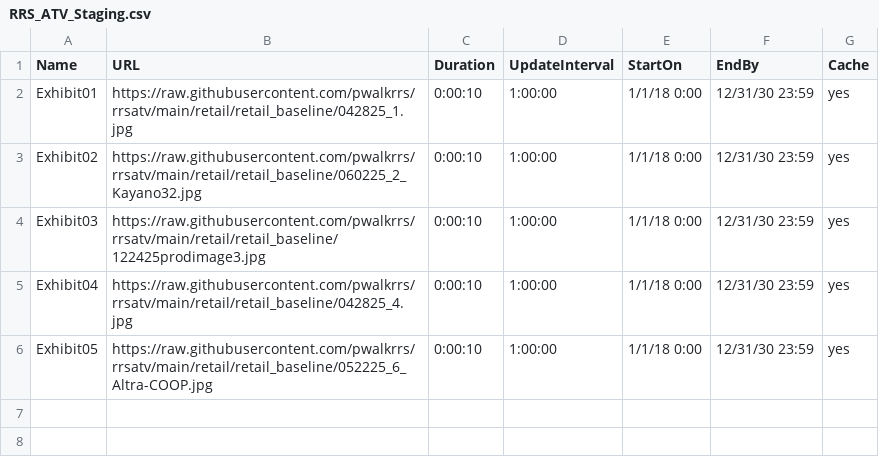
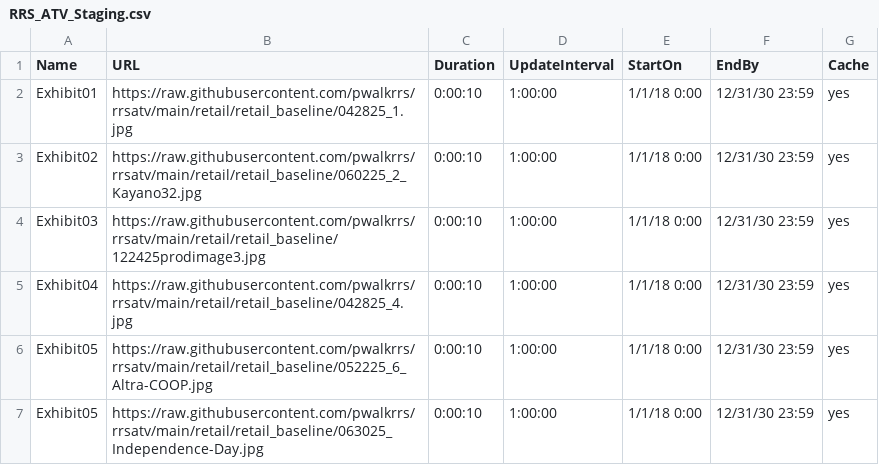
Before and after one commit to pwalkrrs/rrsatv, a CSV file: retail/retail_baseline/RRS_ATV_Staging.csv, drawn as a sheet; the diff names each change by its address in the sheet, - before the commit and + after, or states it on an @@ line.

Commit message:
Update RRS_ATV_Staging.csv

```diff
--- a/retail/retail_baseline/RRS_ATV_Staging.csv
+++ b/retail/retail_baseline/RRS_ATV_Staging.csv
+row 7: Exhibit05 | https://raw.githubusercontent.com/pwalkrrs/rrsatv/main/retail/retail_baseline/063025_Independence-Day.jpg | 0:00:10 | 1:00:00 | 1/1/18 0:00 | 12/31/30 23:59 | yes
```
